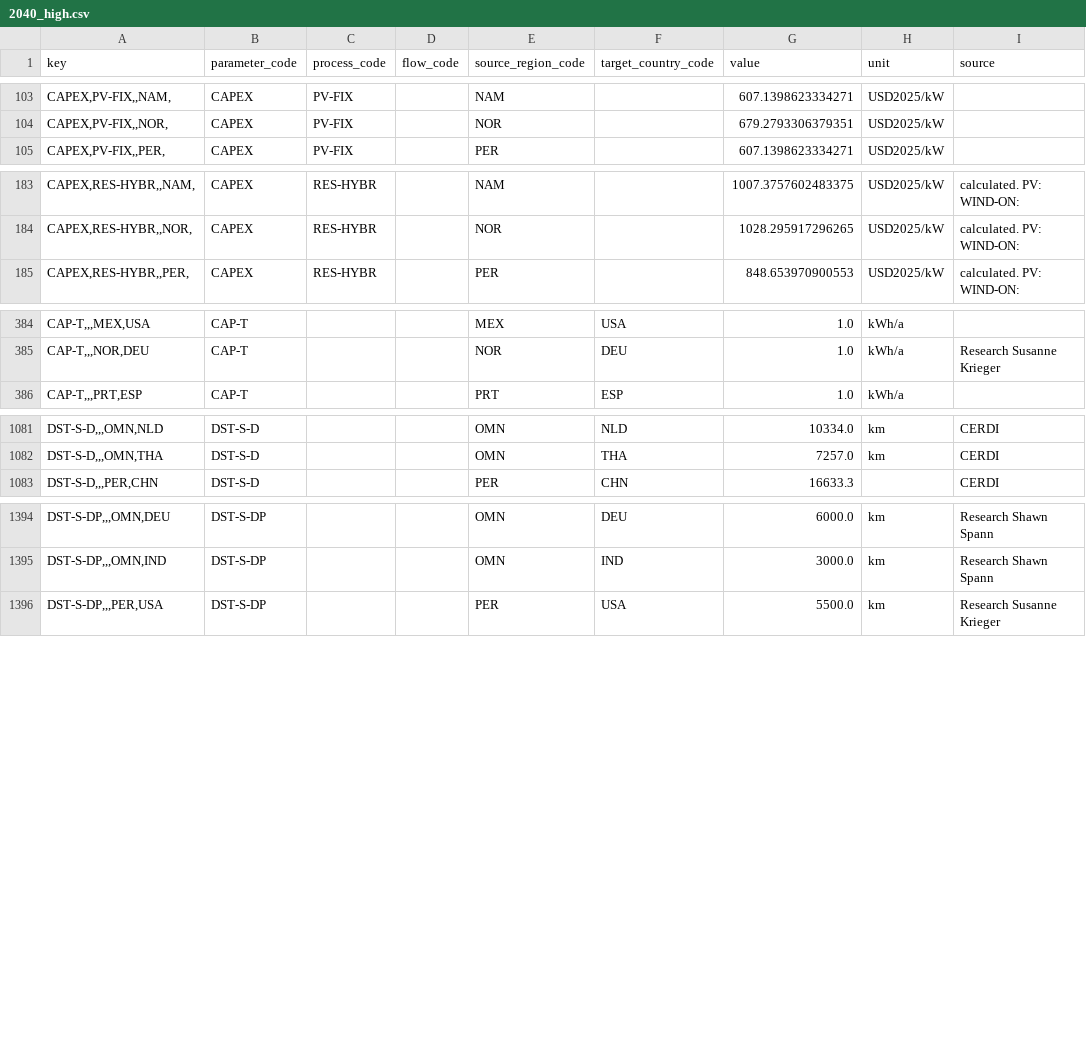
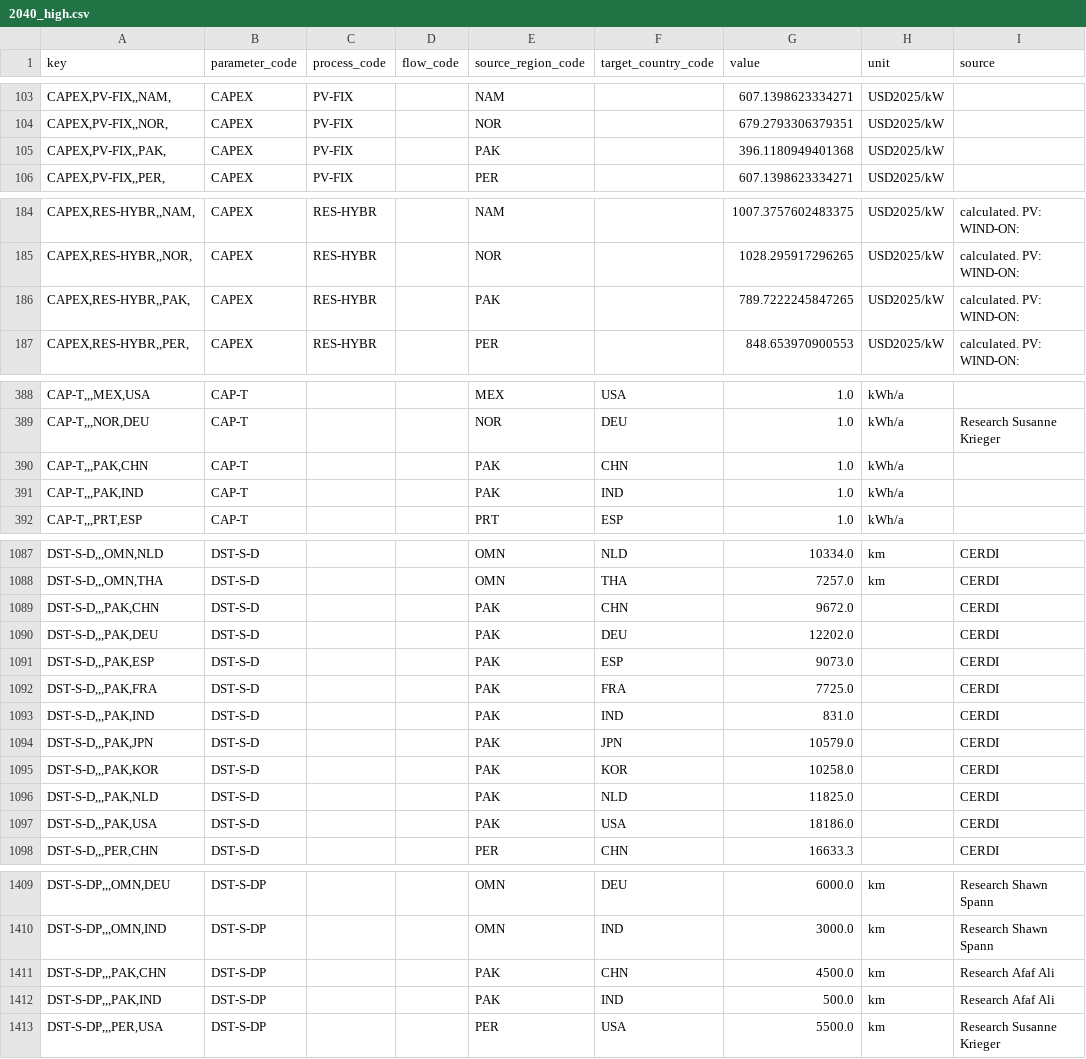
Before and after one commit to agoenergy/ptx-boa, a CSV file: ptxboa/data/2040_high.csv, drawn as a sheet; only a part is shown, gaps mark what is left out; the diff covers the shown part only.

```diff
--- a/ptxboa/data/2040_high.csv
+++ b/ptxboa/data/2040_high.csv
@@ -104,2 +104,3 @@ key,parameter_code,process_code,flow_code,source_region_code,target_country_code
 "CAPEX,PV-FIX,,NOR,",CAPEX,PV-FIX,,NOR,,679.2793306379351,USD2025/kW,
+"CAPEX,PV-FIX,,PAK,",CAPEX,PV-FIX,,PAK,,396.1180949401368,USD2025/kW,
 "CAPEX,PV-FIX,,PER,",CAPEX,PV-FIX,,PER,,607.1398623334271,USD2025/kW,
@@ -184,2 +185,3 @@ key,parameter_code,process_code,flow_code,source_region_code,target_country_code
 "CAPEX,RES-HYBR,,NOR,",CAPEX,RES-HYBR,,NOR,,1028.295917296265,USD2025/kW,calculated. PV:  WIND-ON:
+"CAPEX,RES-HYBR,,PAK,",CAPEX,RES-HYBR,,PAK,,789.7222245847265,USD2025/kW,calculated. PV:  WIND-ON:
 "CAPEX,RES-HYBR,,PER,",CAPEX,RES-HYBR,,PER,,848.653970900553,USD2025/kW,calculated. PV:  WIND-ON:
@@ -385,2 +389,4 @@ key,parameter_code,process_code,flow_code,source_region_code,target_country_code
 "CAP-T,,,NOR,DEU",CAP-T,,,NOR,DEU,1.0,kWh/a,Research Susanne Krieger
+"CAP-T,,,PAK,CHN",CAP-T,,,PAK,CHN,1.0,kWh/a,
+"CAP-T,,,PAK,IND",CAP-T,,,PAK,IND,1.0,kWh/a,
 "CAP-T,,,PRT,ESP",CAP-T,,,PRT,ESP,1.0,kWh/a,
@@ -1082,2 +1088,11 @@ key,parameter_code,process_code,flow_code,source_region_code,target_country_code
 "DST-S-D,,,OMN,THA",DST-S-D,,,OMN,THA,7257.0,km,CERDI
+"DST-S-D,,,PAK,CHN",DST-S-D,,,PAK,CHN,9672.0,,CERDI
+"DST-S-D,,,PAK,DEU",DST-S-D,,,PAK,DEU,12202.0,,CERDI
+"DST-S-D,,,PAK,ESP",DST-S-D,,,PAK,ESP,9073.0,,CERDI
+"DST-S-D,,,PAK,FRA",DST-S-D,,,PAK,FRA,7725.0,,CERDI
+"DST-S-D,,,PAK,IND",DST-S-D,,,PAK,IND,831.0,,CERDI
+"DST-S-D,,,PAK,JPN",DST-S-D,,,PAK,JPN,10579.0,,CERDI
+"DST-S-D,,,PAK,KOR",DST-S-D,,,PAK,KOR,10258.0,,CERDI
+"DST-S-D,,,PAK,NLD",DST-S-D,,,PAK,NLD,11825.0,,CERDI
+"DST-S-D,,,PAK,USA",DST-S-D,,,PAK,USA,18186.0,,CERDI
 "DST-S-D,,,PER,CHN",DST-S-D,,,PER,CHN,16633.3,,CERDI
@@ -1395,2 +1410,4 @@ key,parameter_code,process_code,flow_code,source_region_code,target_country_code
 "DST-S-DP,,,OMN,IND",DST-S-DP,,,OMN,IND,3000.0,km,Research Shawn Spann
+"DST-S-DP,,,PAK,CHN",DST-S-DP,,,PAK,CHN,4500.0,km,Research Afaf Ali
+"DST-S-DP,,,PAK,IND",DST-S-DP,,,PAK,IND,500.0,km,Research Afaf Ali
 "DST-S-DP,,,PER,USA",DST-S-DP,,,PER,USA,5500.0,km,Research Susanne Krieger
```
Also changed, not shown: 6 added rows elsewhere in this file, ptxboa/data/2030_high.csv, ptxboa/data/2030_low.csv, 6 other files.
